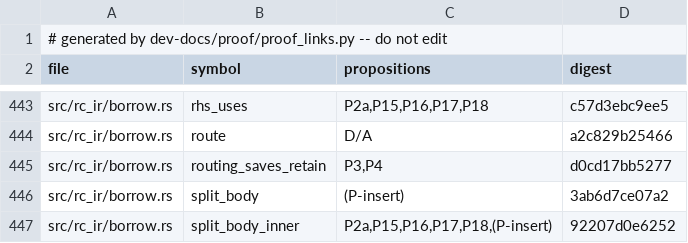
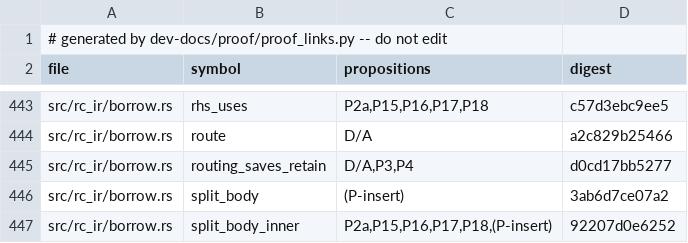
Before and after one commit to tttmmmyyyy/fixlang, a TSV file: dev-docs/proof/rc_ir/borrow-cancel/citations.tsv, drawn as a sheet; only a part is shown, gaps mark what is left out.

```diff
--- a/dev-docs/proof/rc_ir/borrow-cancel/citations.tsv
+++ b/dev-docs/proof/rc_ir/borrow-cancel/citations.tsv
@@ -444,3 +444,3 @@ src/rc_ir/borrow.rs	rhs_uses	P2a,P15,P16,P17,P18	c57d3ebc9ee5
 src/rc_ir/borrow.rs	route	D/A	a2c829b25466
-src/rc_ir/borrow.rs	routing_saves_retain	P3,P4	d0cd17bb5277
+src/rc_ir/borrow.rs	routing_saves_retain	D/A,P3,P4	d0cd17bb5277
 src/rc_ir/borrow.rs	split_body	(P-insert)	3ab6d7ce07a2
```
Also changed, not shown: 1 other file.
